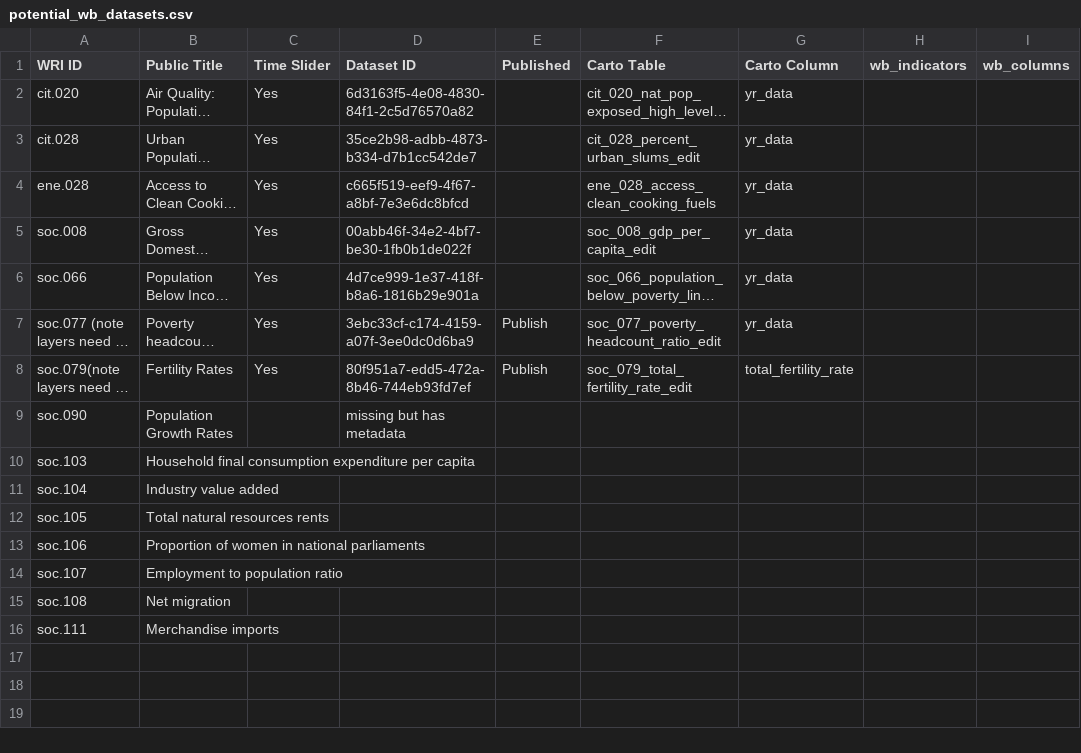
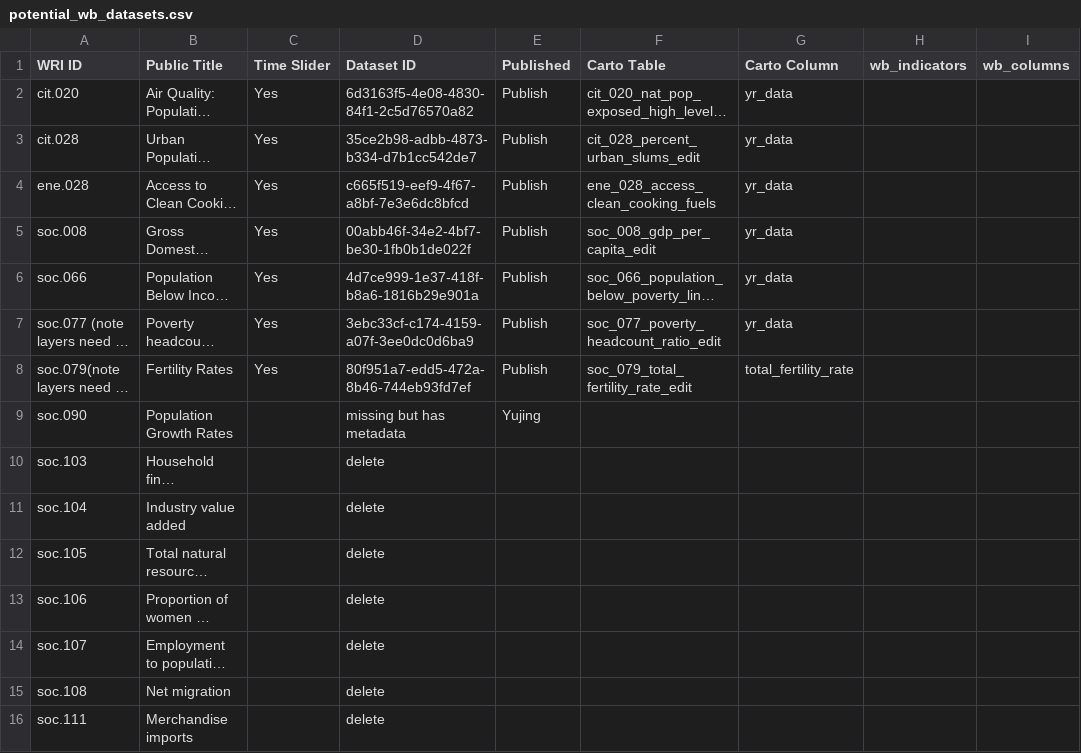
Before and after one commit to resource-watch/data-pre-processing, a CSV file: upload_worldbank_data/potential_wb_datasets.csv, drawn as a sheet; only a part is shown; long unchanged cells end in …; the diff names each change by its address in the sheet, - before the commit and + after, or states it on an @@ line.

Commit message:
Update potential_wb_datasets.csv

```diff
--- a/upload_worldbank_data/potential_wb_datasets.csv
+++ b/upload_worldbank_data/potential_wb_datasets.csv
-E2:E6 (Published): (empty)
+E2:E6 (Published): Publish
-E9 (Published): (empty)
+E9 (Published): Yujing
-D10:D16 (Dataset ID): (empty)
+D10:D16 (Dataset ID): delete
```
